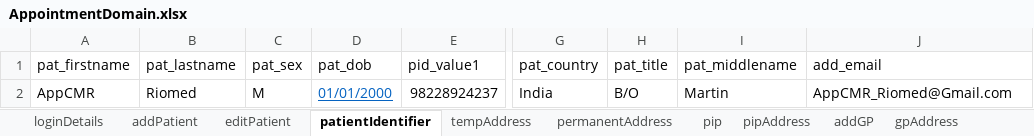
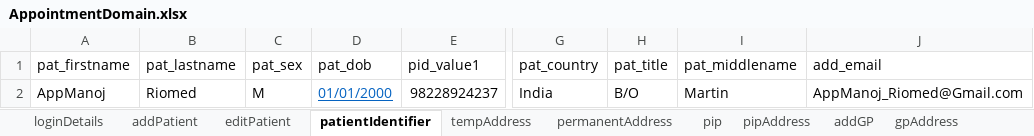
Before and after one commit to manojvyavahare27/ReleaseC4Automation, an Excel workbook: ExcelFiles/AppointmentDomain.xlsx, sheet patientIdentifier, drawn as a sheet; only a part is shown, gaps mark what is left out; values as stored, in another font and other column widths than the file's, no borders; the diff names each change by its address in the sheet, - before the commit and + after, or states it on an @@ line.

```diff
--- a/ExcelFiles/AppointmentDomain.xlsx (sheet patientIdentifier)
+++ b/ExcelFiles/AppointmentDomain.xlsx (sheet patientIdentifier)
-A2 (pat_firstname): AppCMR
+A2 (pat_firstname): AppManoj
-J2 (add_email): AppCMR_Riomed@Gmail.com
+J2 (add_email): AppManoj_Riomed@Gmail.com
```
Also changed, not shown: sheet addPatient, sheet editPatient, 1 other file.
